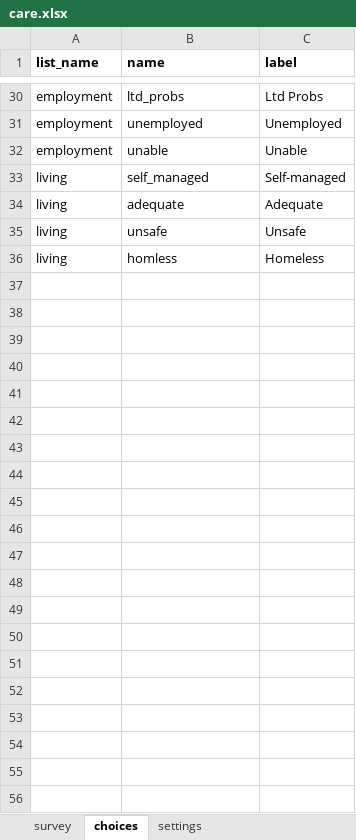
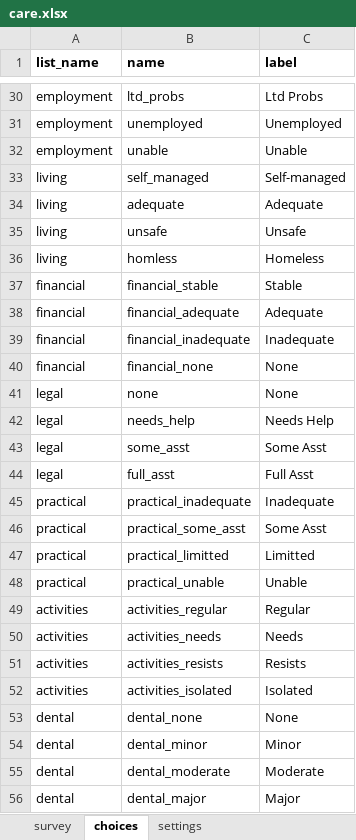
Before and after one commit to gitcliff/mydhi-cht-config, an Excel workbook: config/forms/app/care.xlsx, sheet choices, drawn as a sheet; only a part is shown, gaps mark what is left out; values as stored, in another font and other column widths than the file's, no borders; charts and pictures not drawn; the diff names each change by its address in the sheet, - before the commit and + after, or states it on an @@ line.

```diff
--- a/config/forms/app/care.xlsx (sheet choices)
+++ b/config/forms/app/care.xlsx (sheet choices)
+row 37: financial | financial_stable | Stable
+row 38: financial | financial_adequate | Adequate
+row 39: financial | financial_inadequate | Inadequate
+row 40: financial | financial_none | None
+row 41: legal | none | None
+row 42: legal | needs_help | Needs Help
+row 43: legal | some_asst | Some Asst
+row 44: legal | full_asst | Full Asst
+row 45: practical | practical_inadequate | Inadequate
+row 46: practical | practical_some_asst | Some Asst
+row 47: practical | practical_limitted | Limitted
+row 48: practical | practical_unable | Unable
+row 49: activities | activities_regular | Regular
+row 50: activities | activities_needs | Needs
+row 51: activities | activities_resists | Resists
+row 52: activities | activities_isolated | Isolated
+row 53: dental | dental_none | None
+row 54: dental | dental_minor | Minor
+row 55: dental | dental_moderate | Moderate
+row 56: dental | dental_major | Major
```
Also changed, not shown: sheet survey, 1 other file.
